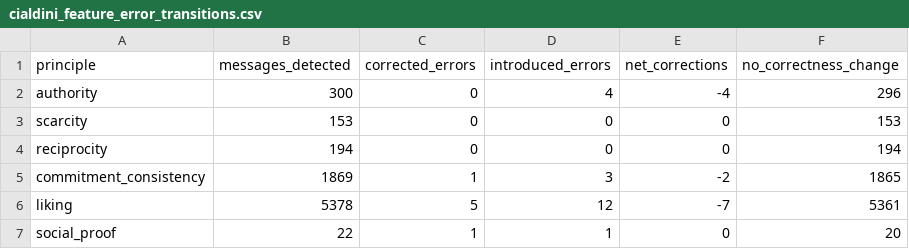
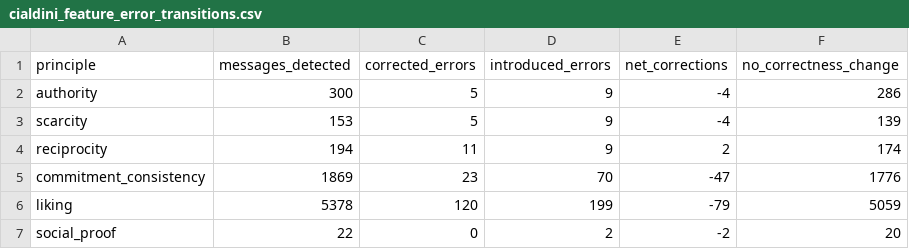
Before and after one commit to jfilloon/MTPD-CAPSTONE, a CSV file: results/cialdini_feature_error_transitions.csv, drawn as a sheet.

```diff
--- a/results/cialdini_feature_error_transitions.csv
+++ b/results/cialdini_feature_error_transitions.csv
@@ -1,7 +1,7 @@
 principle,messages_detected,corrected_errors,introduced_errors,net_corrections,no_correctness_change
-authority,300,0,4,-4,296
-scarcity,153,0,0,0,153
-reciprocity,194,0,0,0,194
-commitment_consistency,1869,1,3,-2,1865
-liking,5378,5,12,-7,5361
-social_proof,22,1,1,0,20
+authority,300,5,9,-4,286
+scarcity,153,5,9,-4,139
+reciprocity,194,11,9,2,174
+commitment_consistency,1869,23,70,-47,1776
+liking,5378,120,199,-79,5059
+social_proof,22,0,2,-2,20
```
Also changed, not shown: results/all_model_results_by_turn.csv, results/cumulative_cialdini_error_transitions.csv, 9 other files.
